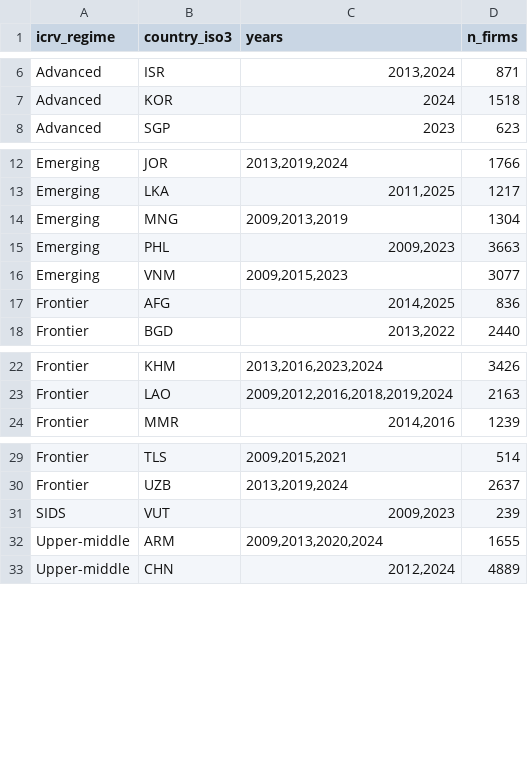
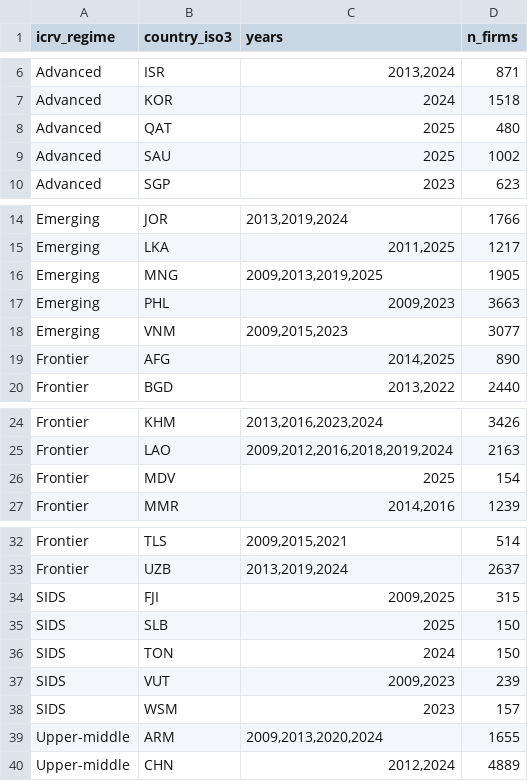
Before and after one commit to huongctu/Class-AI-Agent, a CSV file: wbes/output/Phu_luc_A_Coverage.csv, drawn as a sheet; only a part is shown, gaps mark what is left out.

Commit message:
data(wbes): update Phụ lục A — 43 countries, 100 country-years, 98752 firms

```diff
--- a/wbes/output/Phu_luc_A_Coverage.csv
+++ b/wbes/output/Phu_luc_A_Coverage.csv
@@ -7,2 +7,4 @@ Advanced,ISR,"2013,2024",871
 Advanced,KOR,2024,1518
+Advanced,QAT,2025,480
+Advanced,SAU,2025,1002
 Advanced,SGP,2023,623
@@ -13,6 +15,6 @@ Emerging,JOR,"2013,2019,2024",1766
 Emerging,LKA,"2011,2025",1217
-Emerging,MNG,"2009,2013,2019",1304
+Emerging,MNG,"2009,2013,2019,2025",1905
 Emerging,PHL,"2009,2023",3663
 Emerging,VNM,"2009,2015,2023",3077
-Frontier,AFG,"2014,2025",836
+Frontier,AFG,"2014,2025",890
 Frontier,BGD,"2013,2022",2440
@@ -23,2 +25,3 @@ Frontier,KHM,"2013,2016,2023,2024",3426
 Frontier,LAO,"2009,2012,2016,2018,2019,2024",2163
+Frontier,MDV,2025,154
 Frontier,MMR,"2014,2016",1239
@@ -30,3 +33,7 @@ Frontier,TLS,"2009,2015,2021",514
 Frontier,UZB,"2013,2019,2024",2637
+SIDS,FJI,"2009,2025",315
+SIDS,SLB,2025,150
+SIDS,TON,2024,150
 SIDS,VUT,"2009,2023",239
+SIDS,WSM,2023,157
 Upper-middle,ARM,"2009,2013,2020,2024",1655
```
